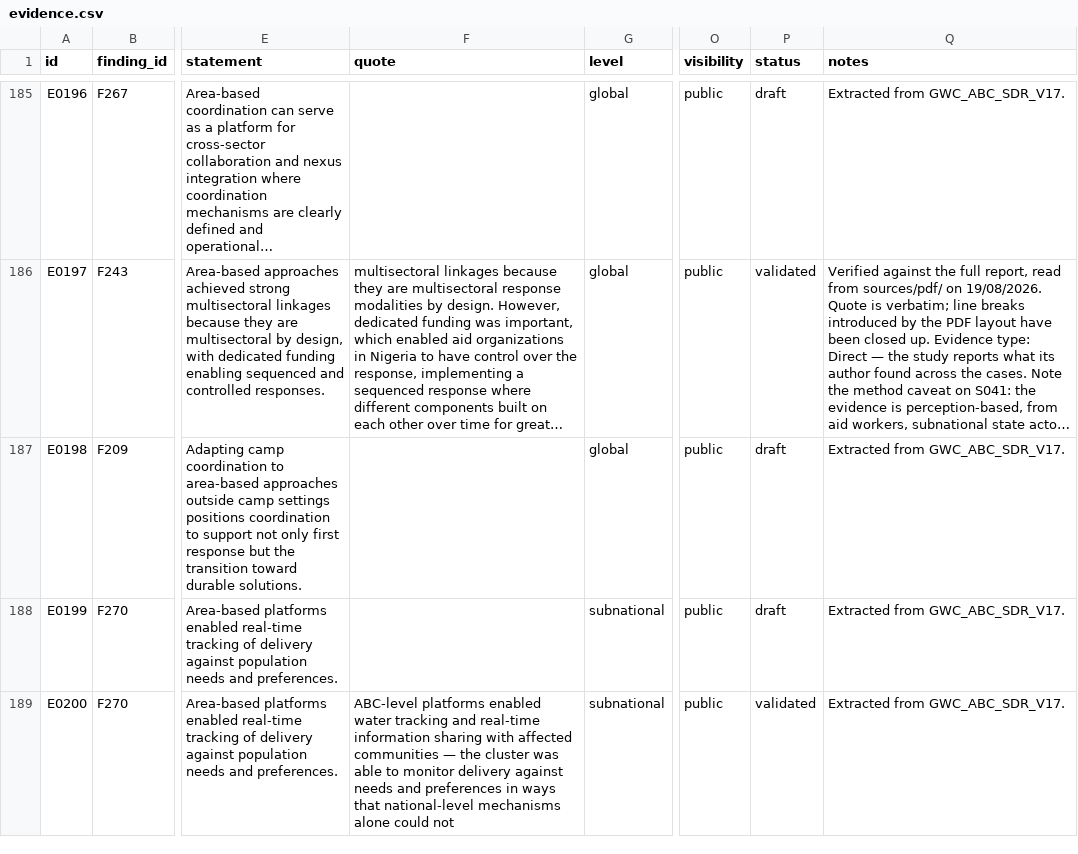
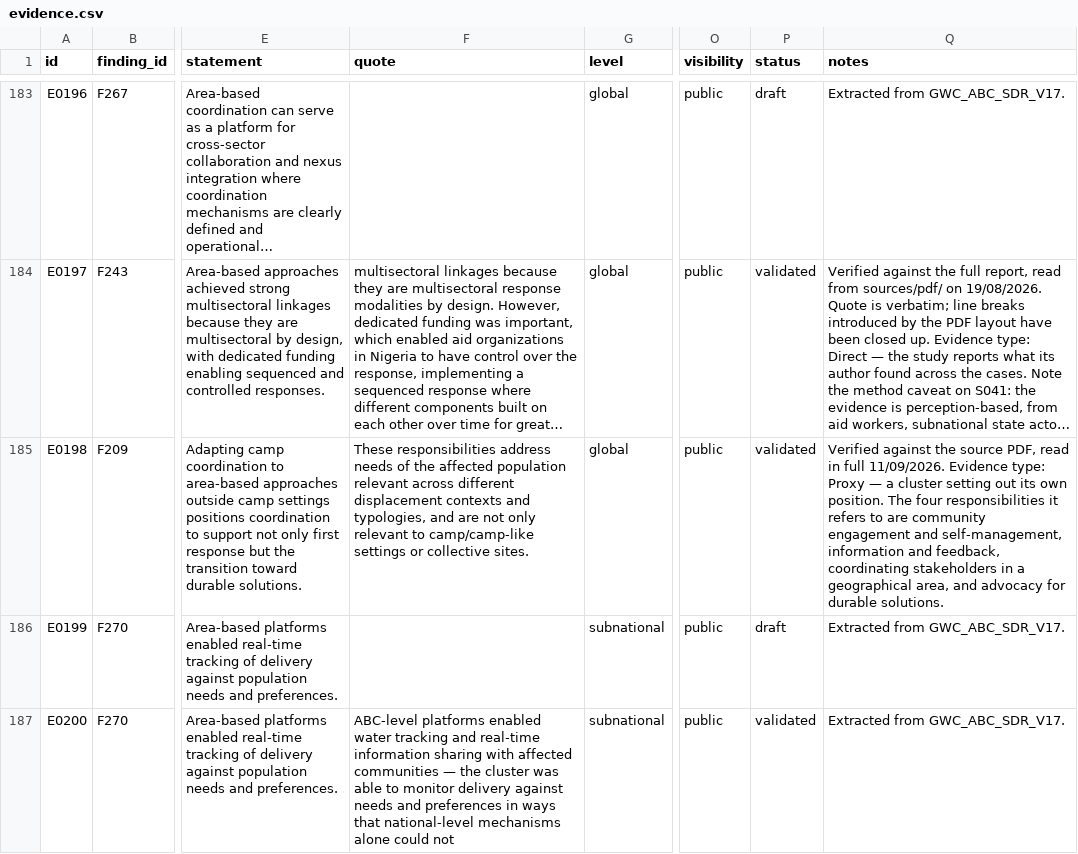
Before and after one commit to workmichelecitton/gwc-abc-transition-evidence, a CSV file: data/evidence.csv, drawn as a sheet; only a part is shown, gaps mark what is left out; long unchanged cells end in …; addresses are those after the commit; the diff covers the shown part only; the diff names each change by its address in the sheet, - before the commit and + after, or states it on an @@ line.

Commit message:
Five sources linked; two read in full, and three of their records did not survive
Michele is working through the registry and supplied links, with PDFs for two.

S016 Refugees International, S014 Food Security Cluster handbook and S020 UN
Women now carry working links. S013 and S018 came with the document, so both
were read rather than just linked.

S013 turned out to be worse than unlinked. The Evolving Flagship Initiative
Approach is a two-page description of five elements, published 16 July 2024 —
which also closes the missing year that had left F201 undateable. Of its three
records, two claimed the document described a drought strategic working group
and community resource centres. It says nothing of the kind, and neither phrase
appears in it. Withdrawn. F201 rested on one of them and is gone with it. The
third claimed dedicated coordination platforms had to be created because
funding mechanisms for integrated coordination were absent; the document says
funding rarely reaches local initiatives, which is a different claim, so it is
rewritten to what the source supports.

Two new records replace them, both quoted: area-based coordination adopted as
the answer to centralised decision-making, and the response plan itself being
restructured around areas rather than sectors. The second is new ground —
nothing in the base covered the HRP changing shape.

S018's two records both held up and now carry quotes. One is near-verbatim.

Both sources are marked proxy evidence on rule 0.3: each is an organisation
describing its own approach, so it reports intent rather than outcome. That
distinction is what stops a position paper counting as evidence the thing works.

```diff
--- a/data/evidence.csv
+++ b/data/evidence.csv
-F185 (quote): (empty)
+F185 (quote): These responsibilities address needs of the affected population relevant across different displacement contexts and typologies, and are not only relevant to camp/camp-like settings or collective sites.
-P185 (status): draft
+P185 (status): validated
-Q185 (notes): Extracted from GWC_ABC_SDR_V17.
+Q185 (notes): Verified against the source PDF, read in full 11/09/2026. Evidence type: Proxy — a cluster setting out its own position. The four responsibilities it refers to are community engagement and self-management, information and feedback, coordinating stakeholders in a geographical area, and advocacy for durable solutions.
```
Also changed, not shown: 2 added rows, 2 removed rows and 7 edited cells elsewhere in this file, data/findings.csv, data/highlights.csv, 3 other files.
